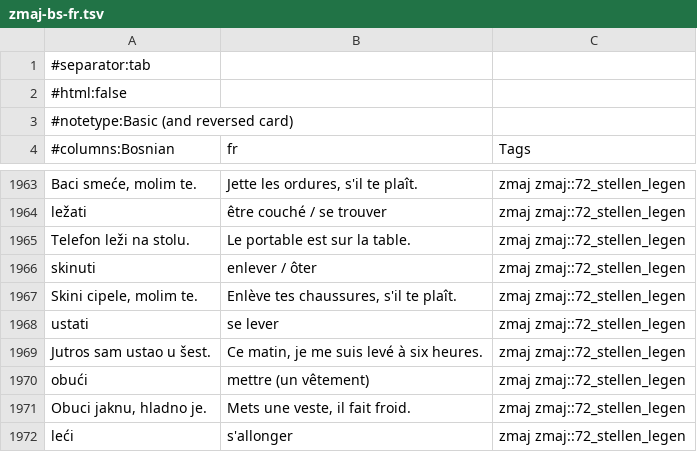
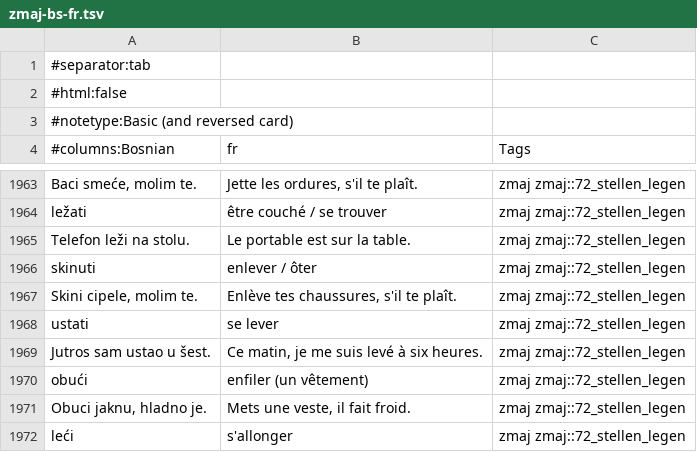
Before and after one commit to zmaj-lernapp/zmaj, a TSV file: data/anki/zmaj-bs-fr.tsv, drawn as a sheet; only a part is shown, gaps mark what is left out.

```diff
--- a/data/anki/zmaj-bs-fr.tsv
+++ b/data/anki/zmaj-bs-fr.tsv
@@ -1969,3 +1969,3 @@ ustati	se lever	zmaj zmaj::72_stellen_legen
 Jutros sam ustao u šest.	Ce matin, je me suis levé à six heures.	zmaj zmaj::72_stellen_legen
-obući	mettre (un vêtement)	zmaj zmaj::72_stellen_legen
+obući	enfiler (un vêtement)	zmaj zmaj::72_stellen_legen
 Obuci jaknu, hladno je.	Mets une veste, il fait froid.	zmaj zmaj::72_stellen_legen
```
Also changed, not shown: data/anki/zmaj-bs-sv.tsv, data/anki/zmaj-bs-tr.tsv, 15 other files.
